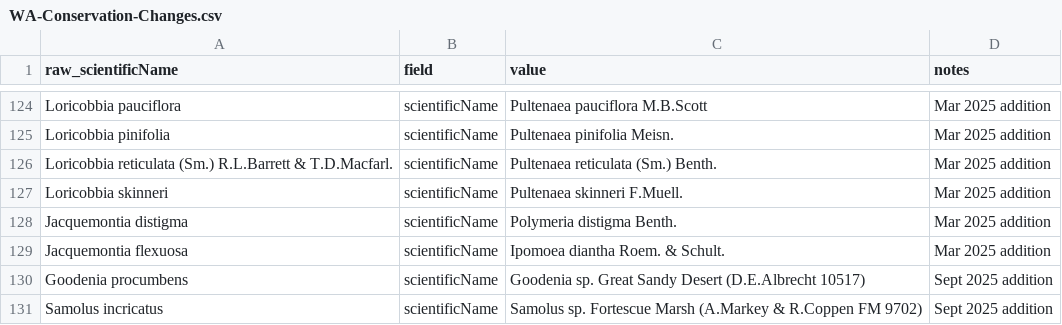
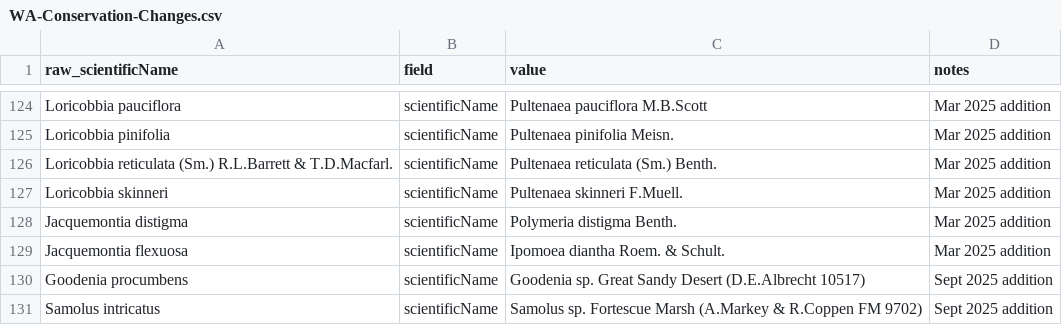
Before and after one commit to AtlasOfLivingAustralia/authoritative-lists, a CSV file: automated-processes/updateConservationSensitive/Changes/WA-Conservation-Changes.csv, drawn as a sheet; only a part is shown, gaps mark what is left out.

```diff
--- a/automated-processes/updateConservationSensitive/Changes/WA-Conservation-Changes.csv
+++ b/automated-processes/updateConservationSensitive/Changes/WA-Conservation-Changes.csv
@@ -130,2 +130,2 @@ Jacquemontia flexuosa,scientificName,Ipomoea diantha Roem. & Schult.,Mar 2025 ad
 Goodenia procumbens,scientificName,Goodenia sp. Great Sandy Desert (D.E.Albrecht 10517),Sept 2025 addition
-Samolus incricatus,scientificName,Samolus sp. Fortescue Marsh (A.Markey & R.Coppen FM 9702),Sept 2025 addition
+Samolus intricatus,scientificName,Samolus sp. Fortescue Marsh (A.Markey & R.Coppen FM 9702),Sept 2025 addition
```
Also changed, not shown: automated-processes/updateConservationSensitive/Changes/WA-Sensitive-Changes.csv.
